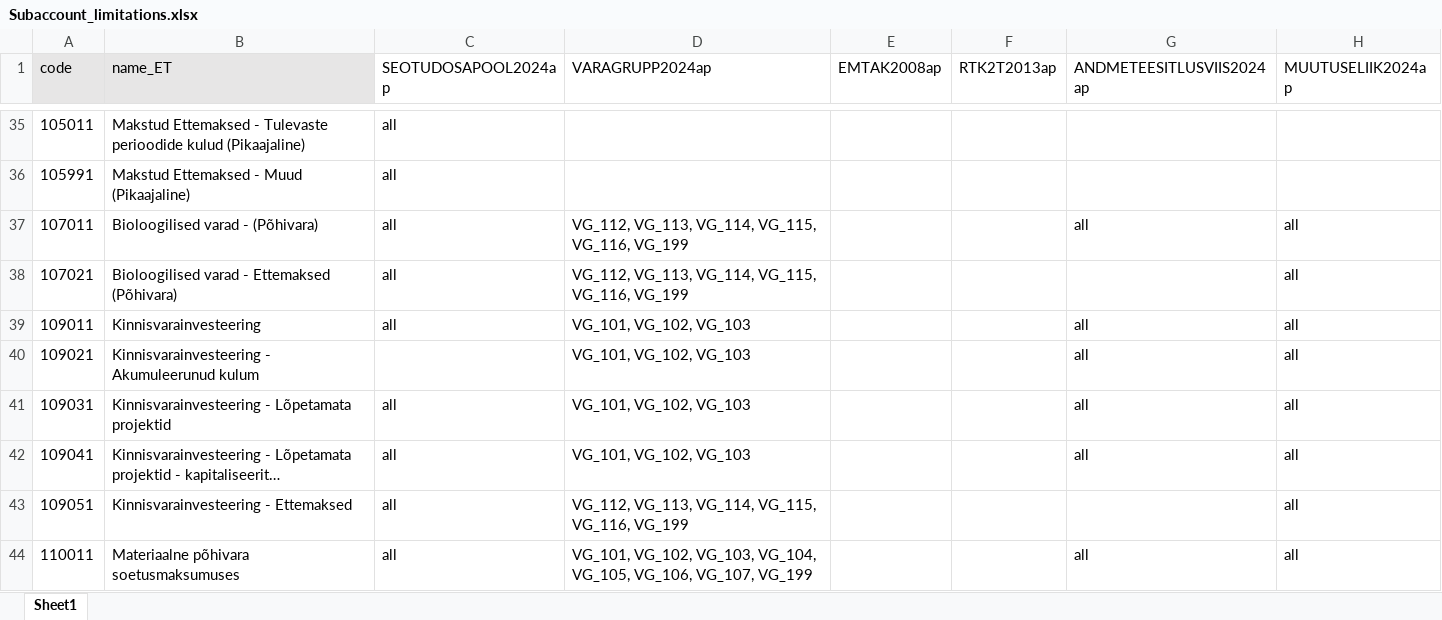
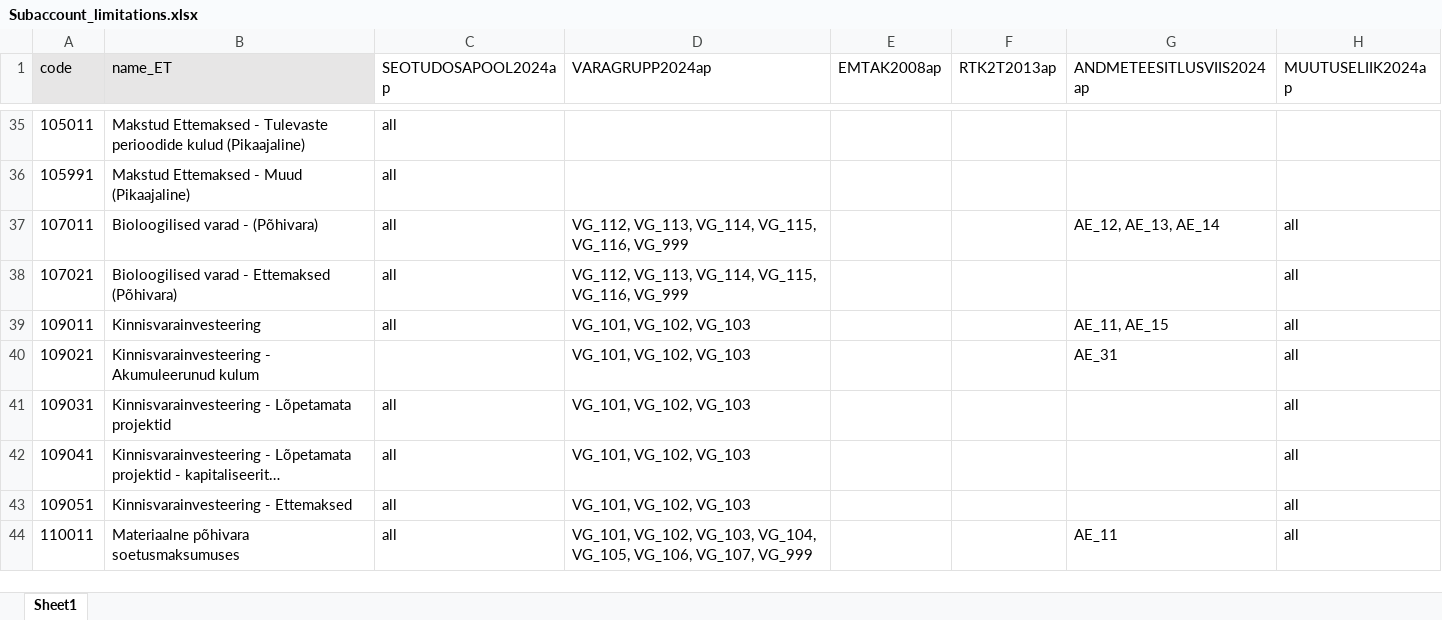
Before and after one commit to VagaVesi/annnual_accounts_schemas, an Excel workbook: JSON_files/import/Subaccount_limitations.xlsx, sheet Sheet1, drawn as a sheet; only a part is shown, gaps mark what is left out; long unchanged cells end in …; values as stored, in another font and other column widths than the file's, no borders; the diff covers the shown part only; the diff names each change by its address in the sheet, - before the commit and + after, or states it on an @@ line.

```diff
--- a/JSON_files/import/Subaccount_limitations.xlsx (sheet Sheet1)
+++ b/JSON_files/import/Subaccount_limitations.xlsx (sheet Sheet1)
-D37:D38 (VARAGRUPP2024ap): …VG_115, VG_116, VG_199
+D37:D38 (VARAGRUPP2024ap): …VG_115, VG_116, VG_999
-G37 (ANDMETEESITLUSVIIS2024ap): all
+G37 (ANDMETEESITLUSVIIS2024ap): AE_12, AE_13, AE_14
-G39 (ANDMETEESITLUSVIIS2024ap): all
+G39 (ANDMETEESITLUSVIIS2024ap): AE_11, AE_15
-G40 (ANDMETEESITLUSVIIS2024ap): all
+G40 (ANDMETEESITLUSVIIS2024ap): AE_31
-G41:G42 (ANDMETEESITLUSVIIS2024ap): all
+G41:G42 (ANDMETEESITLUSVIIS2024ap): (empty)
-D43 (VARAGRUPP2024ap): VG_112, VG_113, VG_114, VG_115, VG_116, VG_199
+D43 (VARAGRUPP2024ap): VG_101, VG_102, VG_103
-D44 (VARAGRUPP2024ap): …VG_106, VG_107, VG_199
+D44 (VARAGRUPP2024ap): …VG_106, VG_107, VG_999
-G44 (ANDMETEESITLUSVIIS2024ap): all
+G44 (ANDMETEESITLUSVIIS2024ap): AE_11
```
Also changed, not shown: 88 edited cells elsewhere in this sheet, 1 other file.
